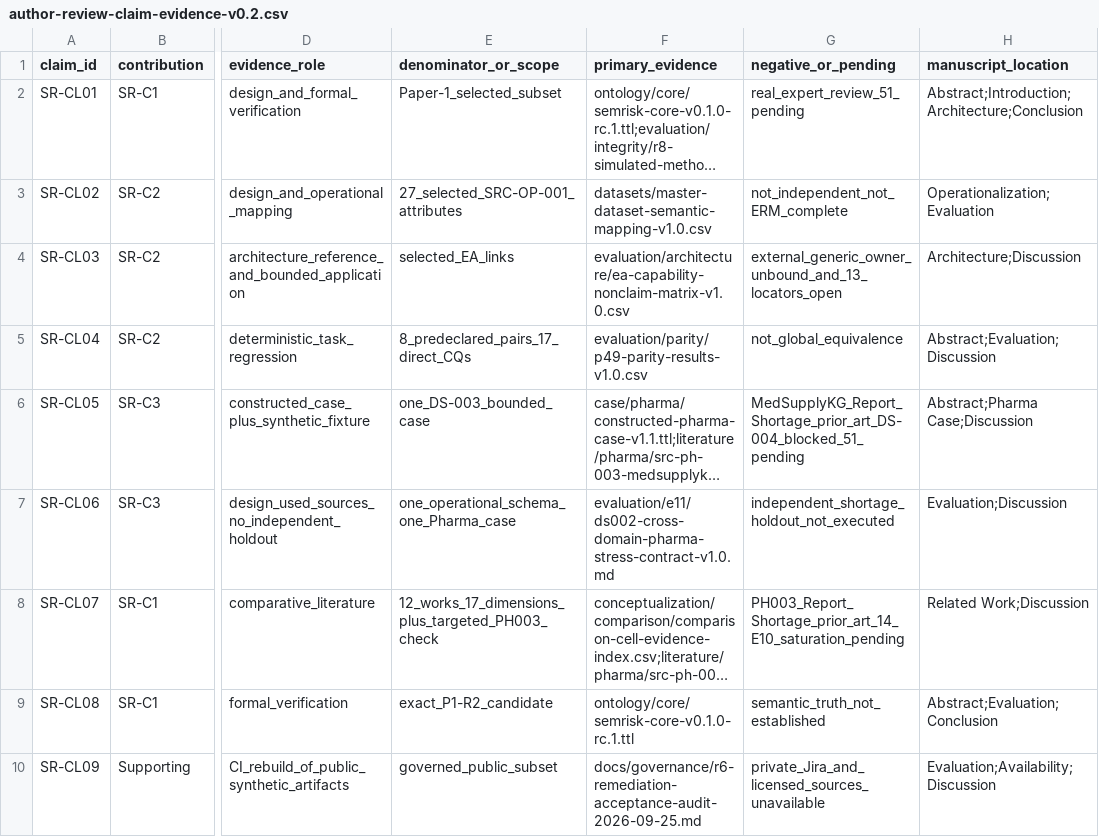
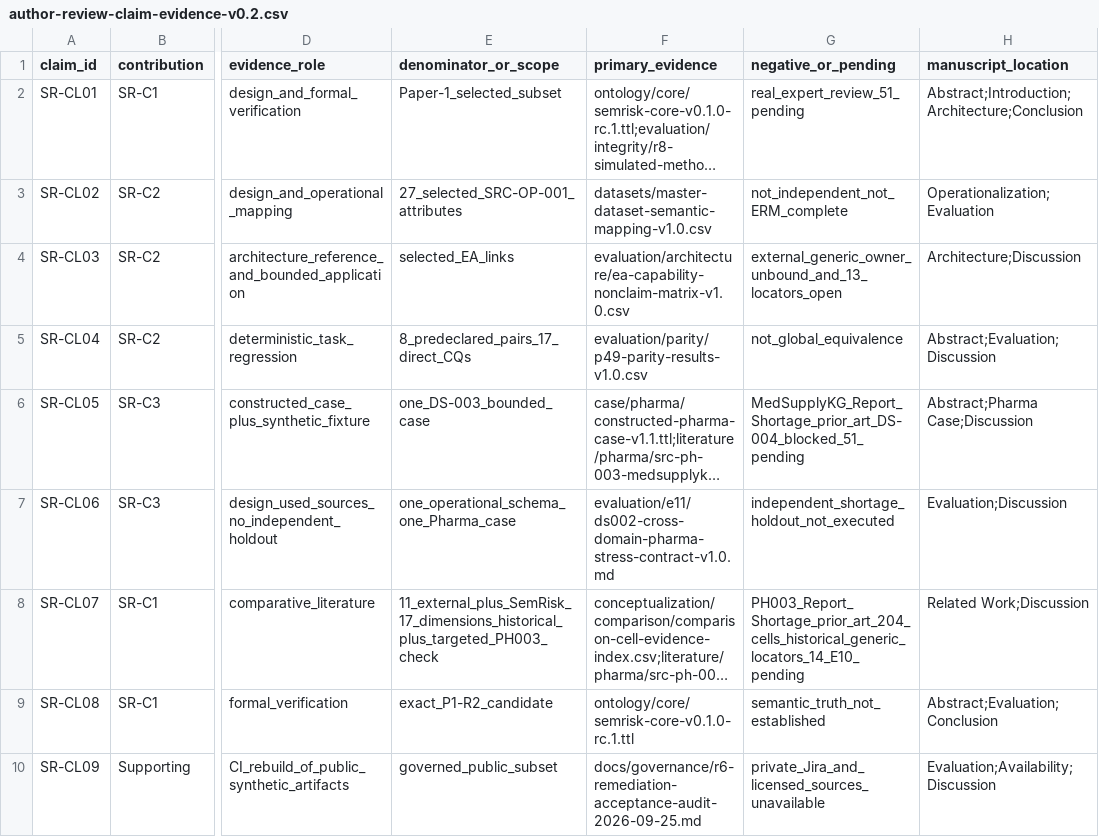
Before and after one commit to ArazSaieArasi3/SemRisk, a CSV file: publications/2026-icae/author-review-claim-evidence-v0.2.csv, drawn as a sheet; only a part is shown, gaps mark what is left out; long unchanged cells end in …; the diff names each change by its address in the sheet, - before the commit and + after, or states it on an @@ line.

```diff
--- a/publications/2026-icae/author-review-claim-evidence-v0.2.csv
+++ b/publications/2026-icae/author-review-claim-evidence-v0.2.csv
-E8 (denominator_or_scope): 12_works_17_dimensions_plus_targeted_PH003_check
+E8 (denominator_or_scope): 11_external_plus_SemRisk_17_dimensions_historical_plus_targeted_PH003_check
-G8 (negative_or_pending): PH003_Report_Shortage_prior_art_14_E10_saturation_pending
+G8 (negative_or_pending): PH003_Report_Shortage_prior_art_204_cells_historical_generic_locators_14_E10_pending
```
Also changed, not shown: evaluation/e8-e11/issue31-readiness-results-v0.1.csv, evaluation/vveaa/paper1-vveaa-claim-method-evidence-v0.1.csv, 6 other files.
